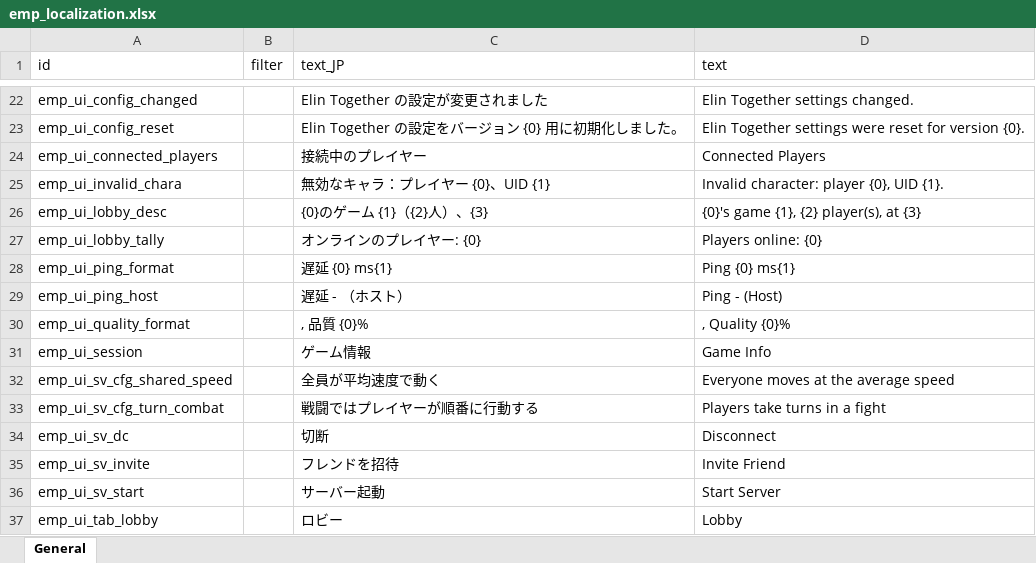
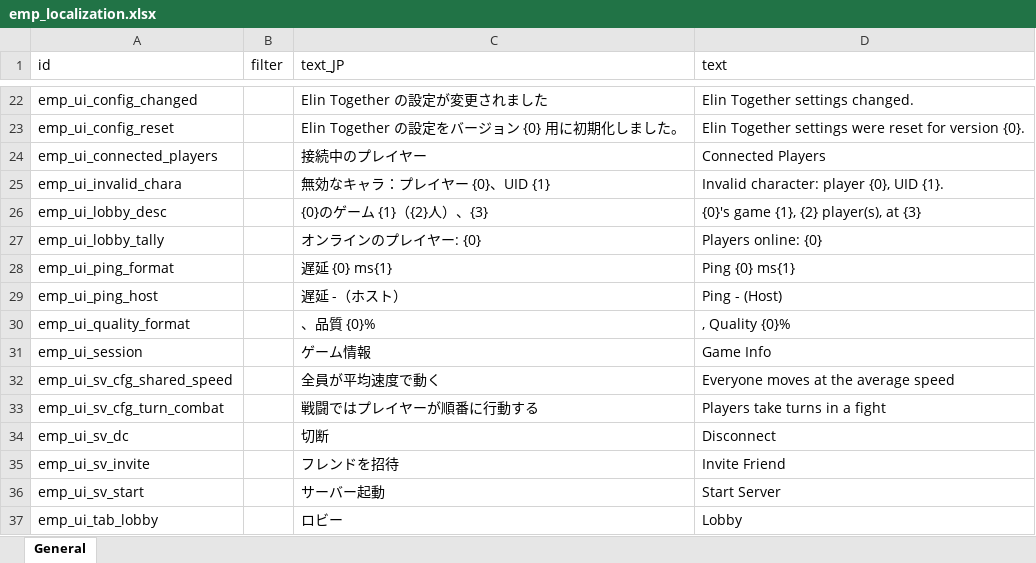
Before and after one commit to jeanfreger/elin-together-independence, an Excel workbook: package/LangMod/EN/emp_localization.xlsx, sheet General, drawn as a sheet; only a part is shown, gaps mark what is left out; values as stored, in another font and other column widths than the file's, no borders; the diff names each change by its address in the sheet, - before the commit and + after, or states it on an @@ line.

```diff
--- a/package/LangMod/EN/emp_localization.xlsx (sheet General)
+++ b/package/LangMod/EN/emp_localization.xlsx (sheet General)
-C29 (text_JP): 遅延 - （ホスト）
+C29 (text_JP): 遅延 -（ホスト）
-C30 (text_JP): , 品質 {0}%
+C30 (text_JP): 、品質 {0}%
```
Also changed, not shown: 2 other files.
